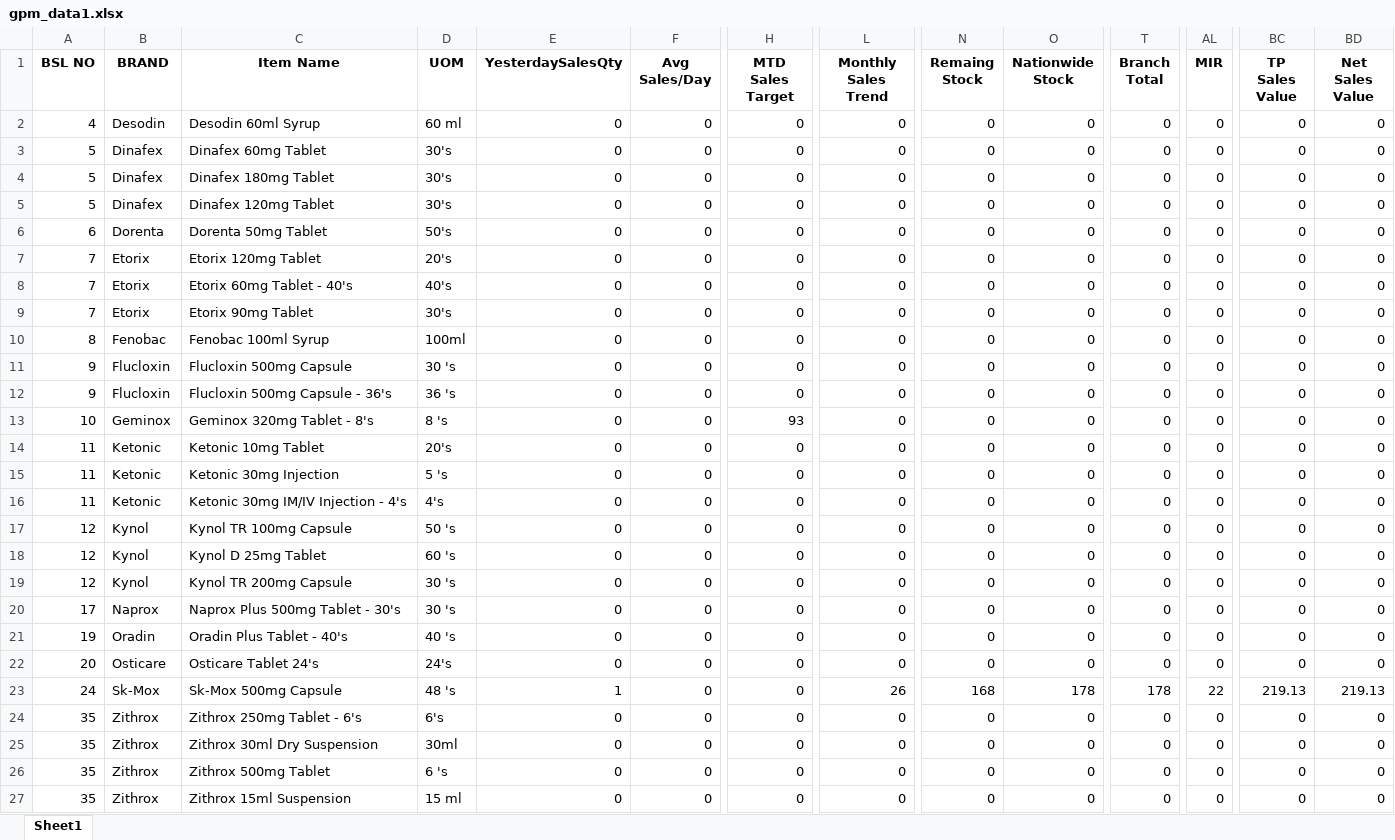
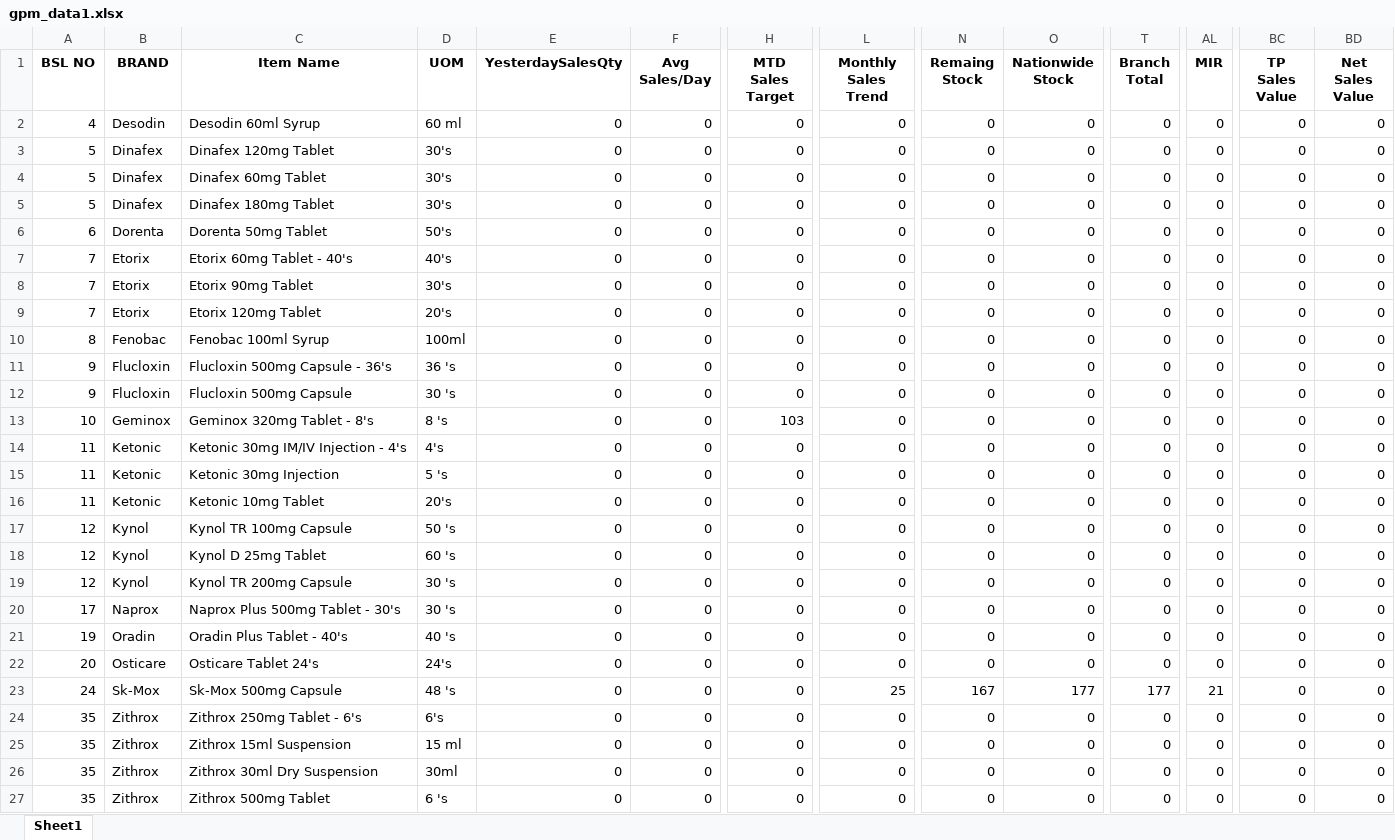
Before and after one commit to RoyelBee/GPM_new, an Excel workbook: Data/gpm_data1.xlsx, sheet Sheet1, drawn as a sheet; only a part is shown, gaps mark what is left out; values as stored, in another font and other column widths than the file's, no borders; the diff names each change by its address in the sheet, - before the commit and + after, or states it on an @@ line.

```diff
--- a/Data/gpm_data1.xlsx (sheet Sheet1)
+++ b/Data/gpm_data1.xlsx (sheet Sheet1)
@@ row 5 moved to row 3: 5 @@
@@ row 7 moved to row 9: 7 @@
@@ row 12 moved to row 11: 9 @@
-H13 (MTD Sales Target): 93
+H13 (MTD Sales Target): 103
@@ row 16 moved to row 14: 11 @@
-E23 (YesterdaySalesQty): 1
+E23 (YesterdaySalesQty): 0
-L23 (Monthly Sales Trend): 26
+L23 (Monthly Sales Trend): 25
-N23 (Remaing Stock): 168
+N23 (Remaing Stock): 167
-O23 (Nationwide Stock): 178
+O23 (Nationwide Stock): 177
-T23 (Branch Total): 178
+T23 (Branch Total): 177
-AL23 (MIR): 22
+AL23 (MIR): 21
-BC23 (TP Sales Value): 219.13
+BC23 (TP Sales Value): 0
-BD23 (Net Sales Value): 219.13
+BD23 (Net Sales Value): 0
@@ row 27 moved to row 25: 35 @@
```
Also changed, not shown: Data/Sales_and_Stock.xlsx, Data/gpm_data.xlsx, 20 other files.
